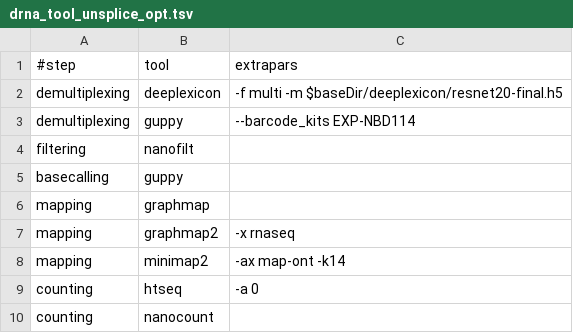
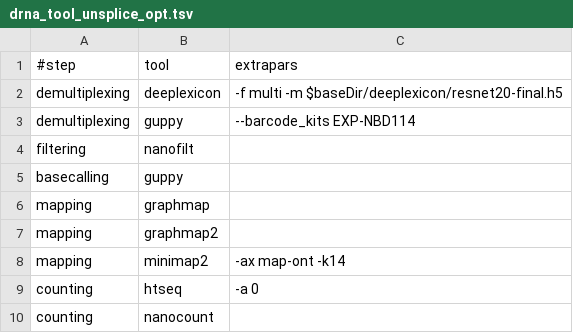
Before and after one commit to biocorecrg/MOP2, a TSV file: mop_preprocess/drna_tool_unsplice_opt.tsv, drawn as a sheet.

```diff
--- a/mop_preprocess/drna_tool_unsplice_opt.tsv
+++ b/mop_preprocess/drna_tool_unsplice_opt.tsv
@@ -6,3 +6,3 @@ basecalling	guppy	""
 mapping	graphmap	""
-mapping	graphmap2	"-x rnaseq"
+mapping	graphmap2	""
 mapping	minimap2	"-ax map-ont -k14"
```
Also changed, not shown: 3 other files.
